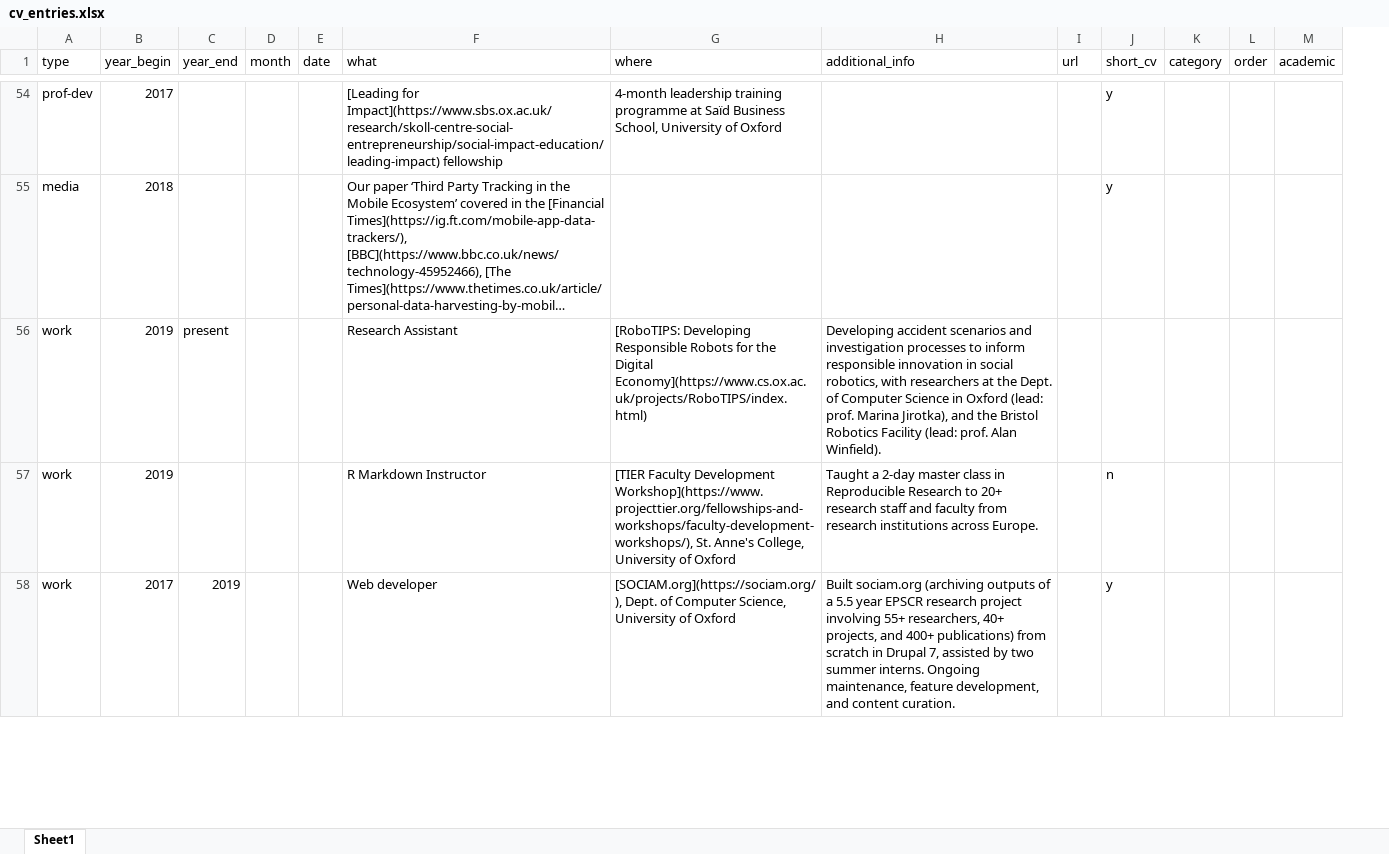
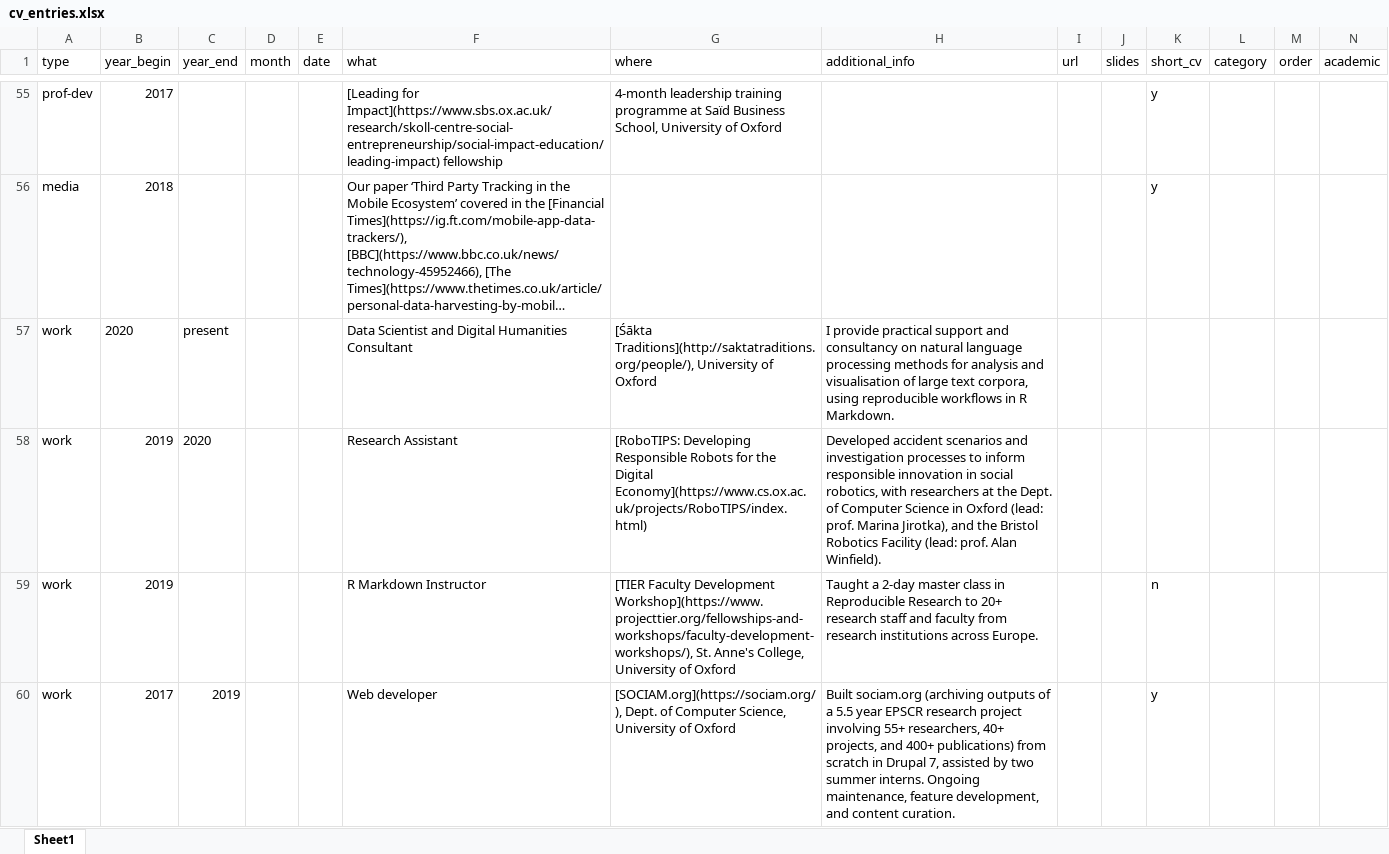
Before and after one commit to ulyngs/personal-website, an Excel workbook: _data/cv_entries.xlsx, sheet Sheet1, drawn as a sheet; only a part is shown, gaps mark what is left out; long unchanged cells end in …; values as stored, in another font and other column widths than the file's, no borders; addresses are those after the commit; rows hold the shown columns only; the diff covers the shown part only; the diff names each change by its address in the sheet, - before the commit and + after, or states it on an @@ line.

```diff
--- a/_data/cv_entries.xlsx (sheet Sheet1)
+++ b/_data/cv_entries.xlsx (sheet Sheet1)
+column J (slides), empty
+row 57: work | 2020 | present |  |  | Data Scientist and Digital Humanities Consultant | [Śākta Traditions](http://saktatraditions.org/people/), University of Oxford | I provide practical support and consultancy on natural language processing methods for analysis and visualisation of large text corpora, using reproducible workflows in R Markdown.
-C58 (year_end): present
+C58 (year_end): 2020
-H58 (additional_info): Developing accident scenarios…
+H58 (additional_info): Developed accident scenarios…
```
Also changed, not shown: 3 added rows, 2 removed rows and 7 edited cells elsewhere in this sheet, _data/featured_work.xlsx, _data/projects.xlsx, 1 other file.
